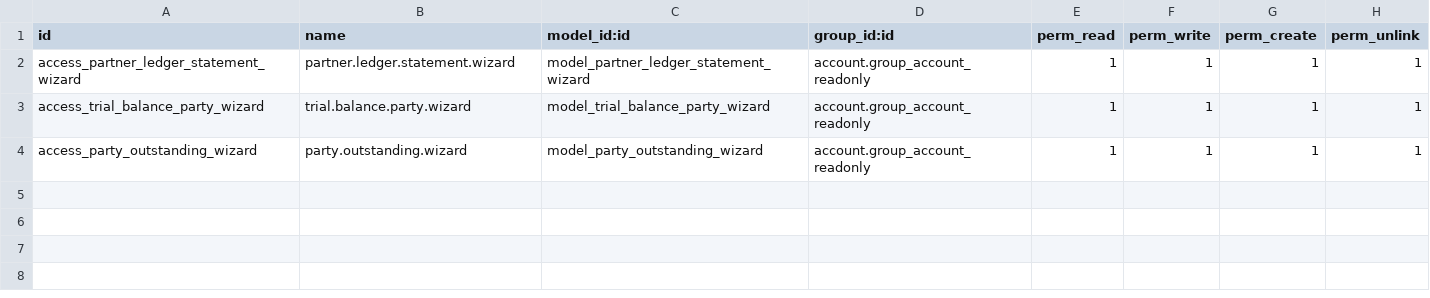
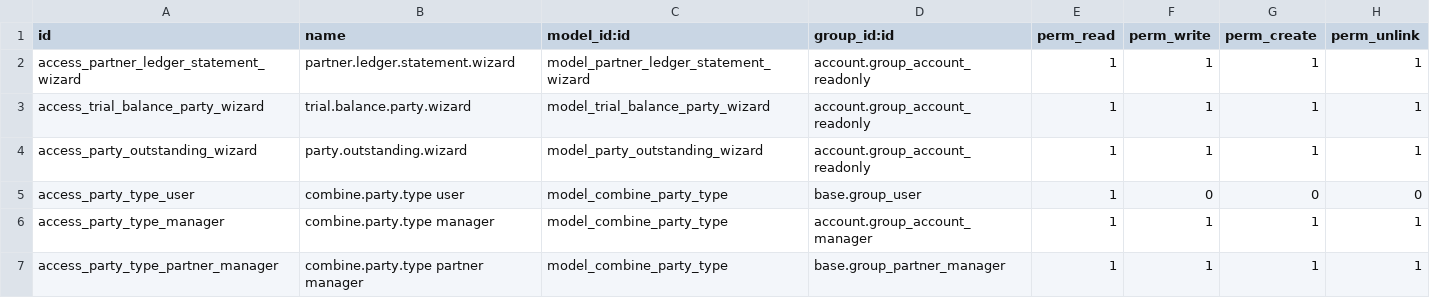
Before and after one commit to soulreaper767/combine_live, a CSV file: partner_ledger_qty/security/ir.model.access.csv, drawn as a sheet.

```diff
--- a/partner_ledger_qty/security/ir.model.access.csv
+++ b/partner_ledger_qty/security/ir.model.access.csv
@@ -4 +4,4 @@ access_trial_balance_party_wizard,trial.balance.party.wizard,model_trial_balance
 access_party_outstanding_wizard,party.outstanding.wizard,model_party_outstanding_wizard,account.group_account_readonly,1,1,1,1
+access_party_type_user,combine.party.type user,model_combine_party_type,base.group_user,1,0,0,0
+access_party_type_manager,combine.party.type manager,model_combine_party_type,account.group_account_manager,1,1,1,1
+access_party_type_partner_manager,combine.party.type partner manager,model_combine_party_type,base.group_partner_manager,1,1,1,1
```
Also changed, not shown: 14 other files.
